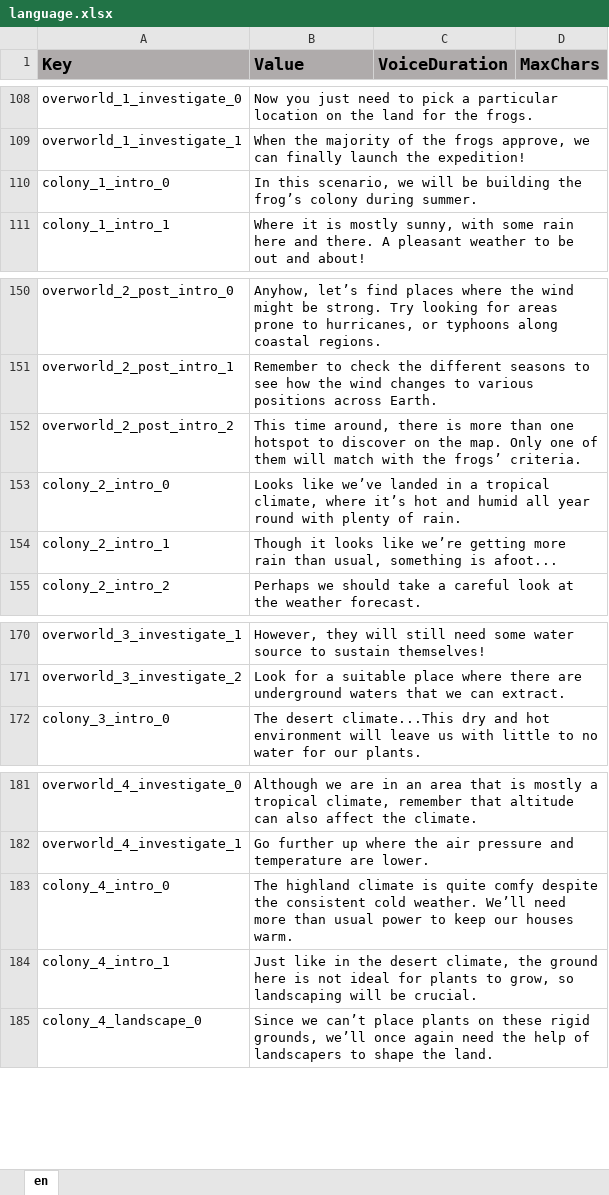
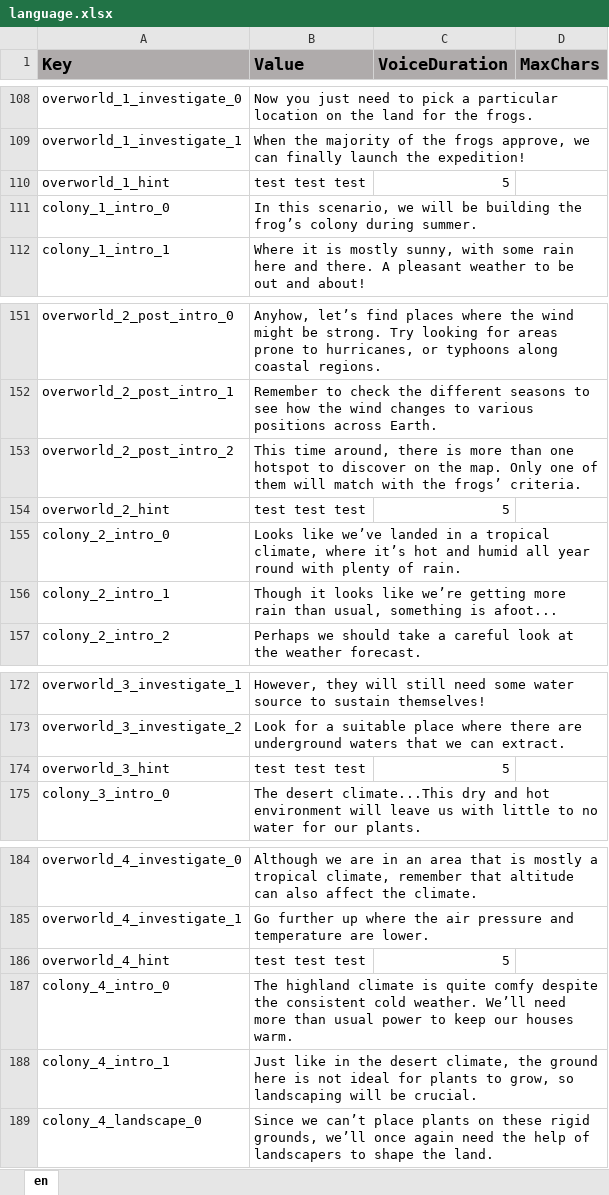
Before and after one commit to ddionisio/LL_ESS2D1, an Excel workbook: Language/language.xlsx, sheet en, drawn as a sheet; only a part is shown, gaps mark what is left out; values as stored, in another font and other column widths than the file's, no borders; the diff names each change by its address in the sheet, - before the commit and + after, or states it on an @@ line.

Commit message:
added hint system for overworld (need to fill in the actual hints), made hotspot ping more obvious for retards.

```diff
--- a/Language/language.xlsx (sheet en)
+++ b/Language/language.xlsx (sheet en)
+row 110: overworld_1_hint | test test test | 5
+row 154: overworld_2_hint | test test test | 5
+row 174: overworld_3_hint | test test test | 5
+row 186: overworld_4_hint | test test test | 5
```
Also changed, not shown: 14 other files.
